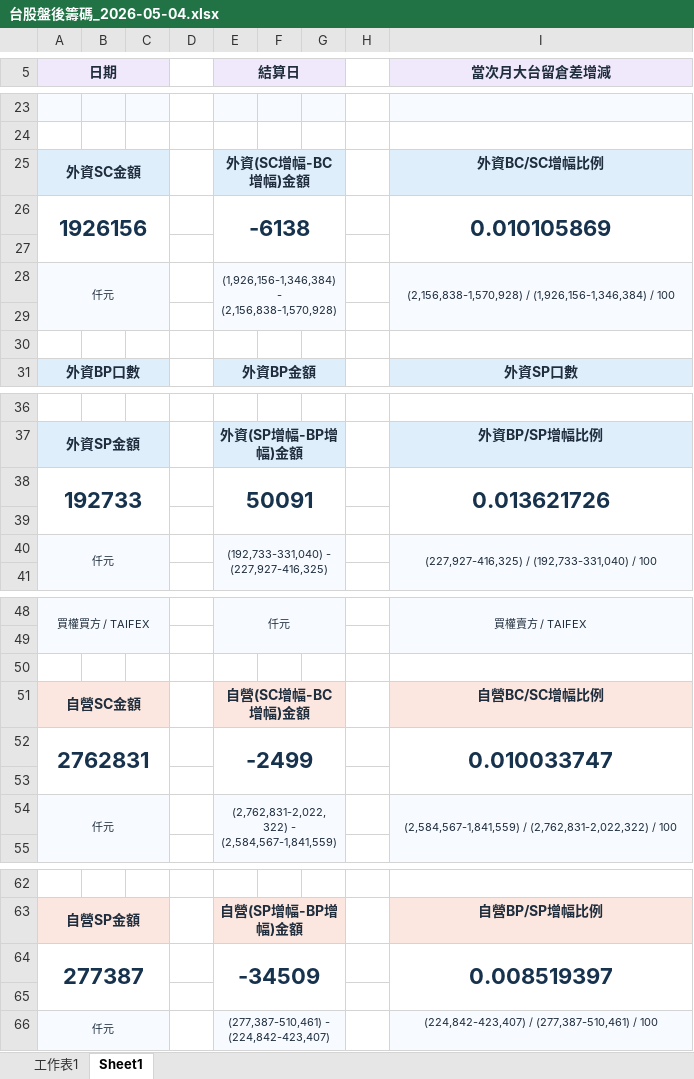
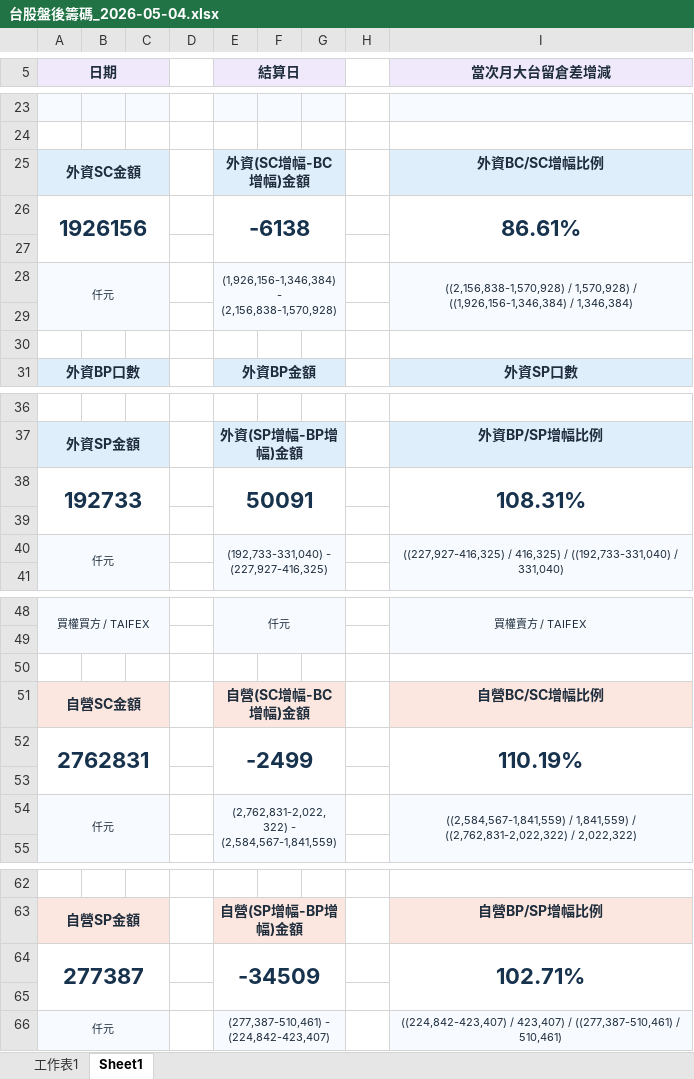
Before and after one commit to wu851127-rgb/chip-report-site, an Excel workbook: outputs/chip-report/台股盤後籌碼_2026-05-04.xlsx, sheet Sheet1, drawn as a sheet; only a part is shown, gaps mark what is left out; values as stored, in another font and other column widths than the file's, no borders; the diff names each change by its address in the sheet, - before the commit and + after, or states it on an @@ line.

Commit message:
Update chip report site 2026-05-18

```diff
--- a/outputs/chip-report/台股盤後籌碼_2026-05-04.xlsx (sheet Sheet1)
+++ b/outputs/chip-report/台股盤後籌碼_2026-05-04.xlsx (sheet Sheet1)
-I26 (當次月大台留倉差增減): 0.010105869
+I26 (當次月大台留倉差增減): 86.61%
-I28 (當次月大台留倉差增減): (2,156,838-1,570,928) / (1,926,156-1,346,384) / 100
+I28 (當次月大台留倉差增減): ((2,156,838-1,570,928) / 1,570,928) / ((1,926,156-1,346,384) / 1,346,384)
-I38 (當次月大台留倉差增減): 0.013621726
+I38 (當次月大台留倉差增減): 108.31%
-I40 (當次月大台留倉差增減): (227,927-416,325) / (192,733-331,040) / 100
+I40 (當次月大台留倉差增減): ((227,927-416,325) / 416,325) / ((192,733-331,040) / 331,040)
-I52 (當次月大台留倉差增減): 0.010033747
+I52 (當次月大台留倉差增減): 110.19%
-I54 (當次月大台留倉差增減): (2,584,567-1,841,559) / (2,762,831-2,022,322) / 100
+I54 (當次月大台留倉差增減): ((2,584,567-1,841,559) / 1,841,559) / ((2,762,831-2,022,322) / 2,022,322)
-I64 (當次月大台留倉差增減): 0.008519397
+I64 (當次月大台留倉差增減): 102.71%
-I66 (當次月大台留倉差增減): (224,842-423,407) / (277,387-510,461) / 100
+I66 (當次月大台留倉差增減): ((224,842-423,407) / 423,407) / ((277,387-510,461) / 510,461)
```
Also changed, not shown: outputs/chip-report/台股盤後籌碼_2026-04-23.xlsx, outputs/chip-report/台股盤後籌碼_2026-04-27.xlsx, 15 other files.
